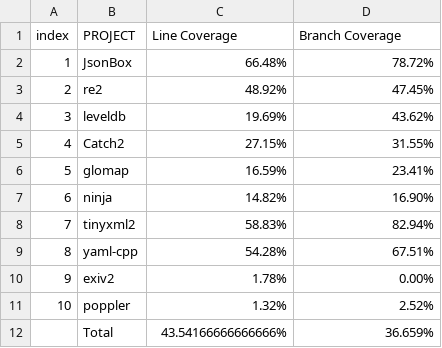
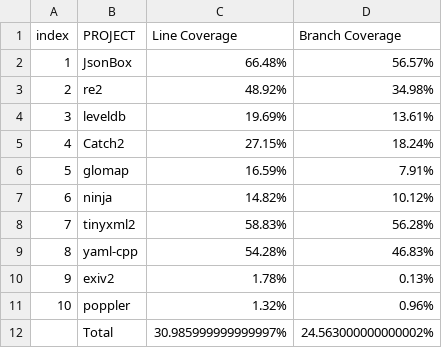
Before and after one commit to heetaeCho/TCG2026, a CSV file: experiments/LLM/qwen2.5_coder_32b-8k/coverage.csv, drawn as a sheet.

Commit message:
coverage hotfix

```diff
--- a/experiments/LLM/qwen2.5_coder_32b-8k/coverage.csv
+++ b/experiments/LLM/qwen2.5_coder_32b-8k/coverage.csv
@@ -1,12 +1,12 @@
 index,PROJECT,Line Coverage,Branch Coverage
-1,JsonBox,66.48%,78.72%
-2,re2,48.92%,47.45%
-3,leveldb,19.69%,43.62%
-4,Catch2,27.15%,31.55%
-5,glomap,16.59%,23.41%
-6,ninja,14.82%,16.90%
-7,tinyxml2,58.83%,82.94%
-8,yaml-cpp,54.28%,67.51%
-9,exiv2,1.78%,0.00%
-10,poppler,1.32%,2.52%
-,Total,43.54166666666666%,36.659%
+1,JsonBox,66.48%,56.57%
+2,re2,48.92%,34.98%
+3,leveldb,19.69%,13.61%
+4,Catch2,27.15%,18.24%
+5,glomap,16.59%,7.91%
+6,ninja,14.82%,10.12%
+7,tinyxml2,58.83%,56.28%
+8,yaml-cpp,54.28%,46.83%
+9,exiv2,1.78%,0.13%
+10,poppler,1.32%,0.96%
+,Total,30.985999999999997%,24.563000000000002%
```
Also changed, not shown: experiments/LLM/claude/coverage.csv, 2 other files.
